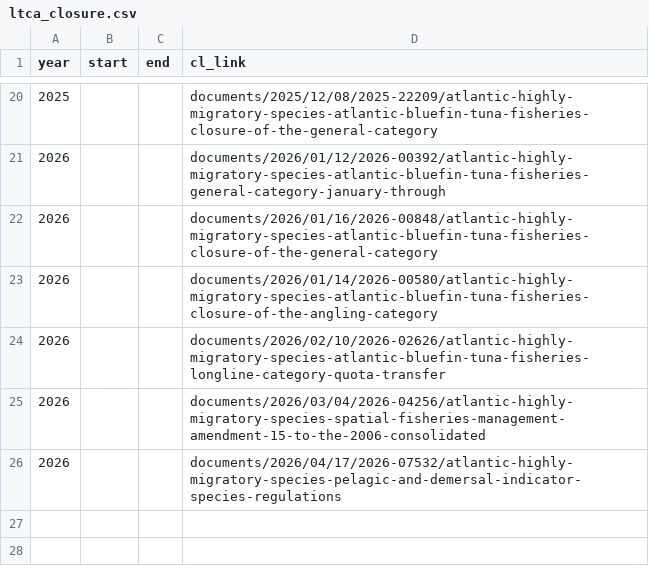
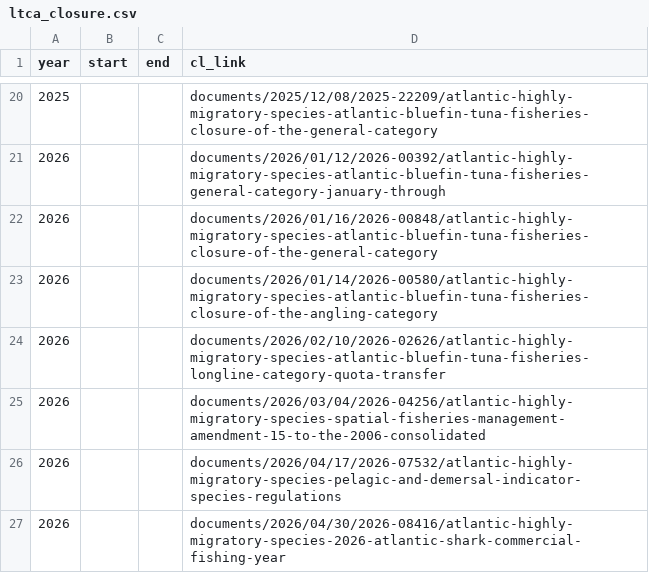
Before and after one commit to coastwatch-wcn/coastwatch-wcn.github.io, a CSV file: docs/projects/turtlewatch/data/resources/ltca_closure.csv, drawn as a sheet; only a part is shown, gaps mark what is left out; the diff names each change by its address in the sheet, - before the commit and + after, or states it on an @@ line.

```diff
--- a/docs/projects/turtlewatch/data/resources/ltca_closure.csv
+++ b/docs/projects/turtlewatch/data/resources/ltca_closure.csv
+row 27: 2026 |  |  | documents/2026/04/30/2026-08416/atlantic-highly-migratory-species-2026-atlantic-shark-commercial-fishing-year
```
Also changed, not shown: 16 other files.
